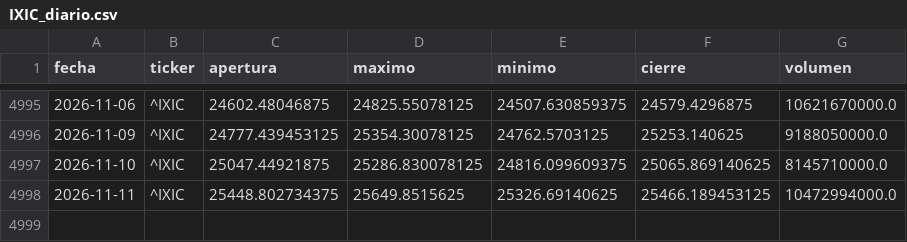
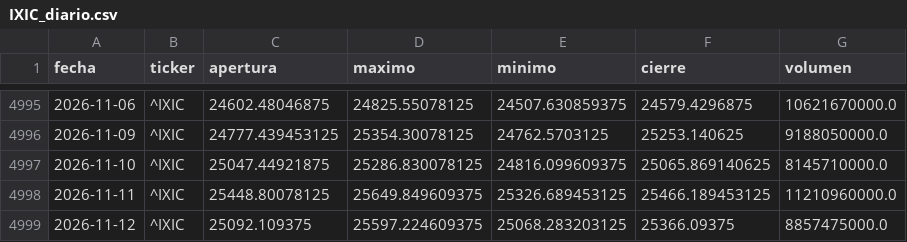
Before and after one commit to theosantacruz13-coder/Panel-bolsa-usa, a CSV file: datos/csv/IXIC_diario.csv, drawn as a sheet; only a part is shown, gaps mark what is left out.

```diff
--- a/datos/csv/IXIC_diario.csv
+++ b/datos/csv/IXIC_diario.csv
@@ -4997,2 +4997,3 @@ fecha,ticker,apertura,maximo,minimo,cierre,volumen
 2026-11-10,^IXIC,25047.44921875,25286.830078125,24816.099609375,25065.869140625,8145710000.0
-2026-11-11,^IXIC,25448.802734375,25649.8515625,25326.69140625,25466.189453125,10472994000.0
+2026-11-11,^IXIC,25448.80078125,25649.849609375,25326.689453125,25466.189453125,11210960000.0
+2026-11-12,^IXIC,25092.109375,25597.224609375,25068.283203125,25366.09375,8857475000.0
```
Also changed, not shown: datos/csv/DIA_diario.csv, datos/csv/GSPC_diario.csv, 18 other files.
